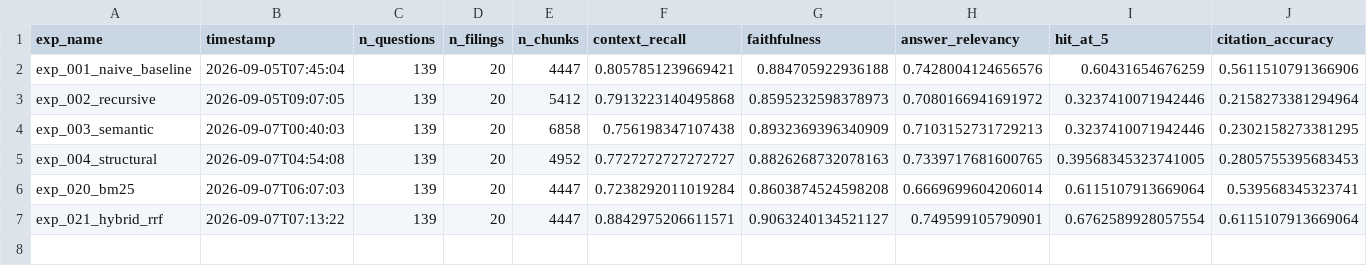
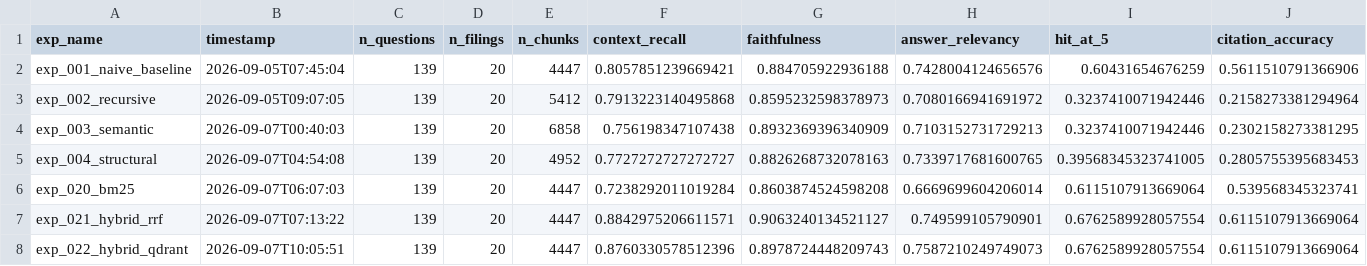
Before and after one commit to bhardwajsudhanshu/FinRAG-Institutional-Grade-Financial-Intelligence-Platform, a CSV file: results/experiments.csv, drawn as a sheet; only a part is shown; rows hold the shown columns only; the diff names each change by its address in the sheet, - before the commit and + after, or states it on an @@ line.

```diff
--- a/results/experiments.csv
+++ b/results/experiments.csv
+row 8: exp_022_hybrid_qdrant | 2026-09-07T10:05:51 | 139 | 20 | 4447 | 0.8760330578512396 | 0.8978724448209743 | 0.7587210249749073 | 0.6762589928057554 | 0.6115107913669064
```
Also changed, not shown: 7 other files.
